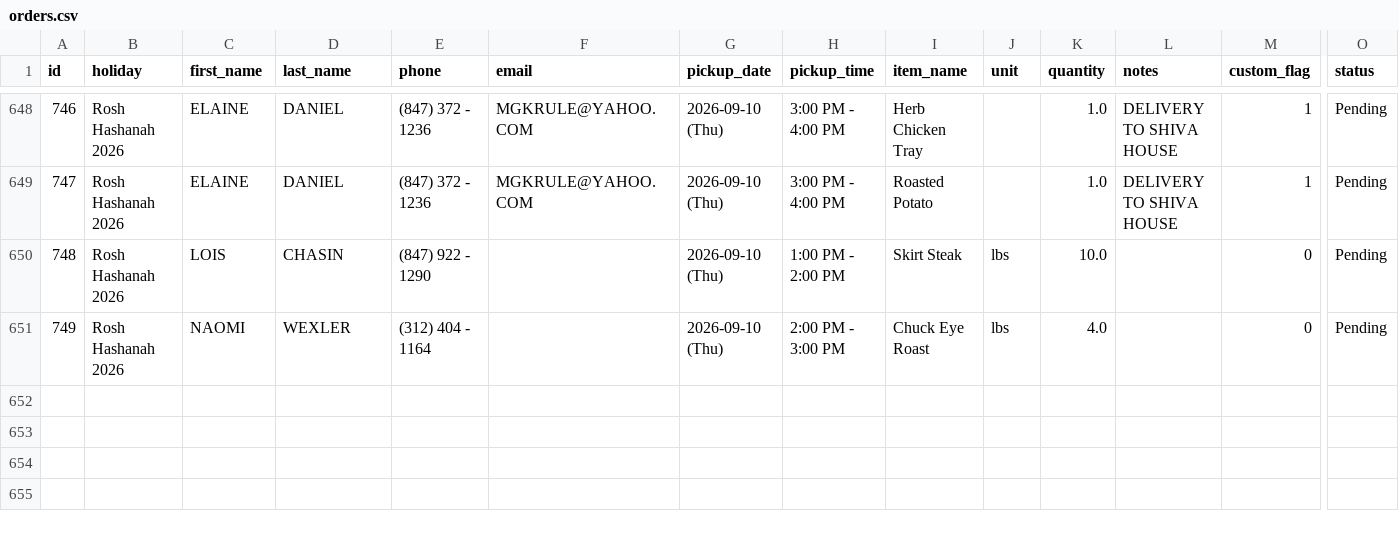
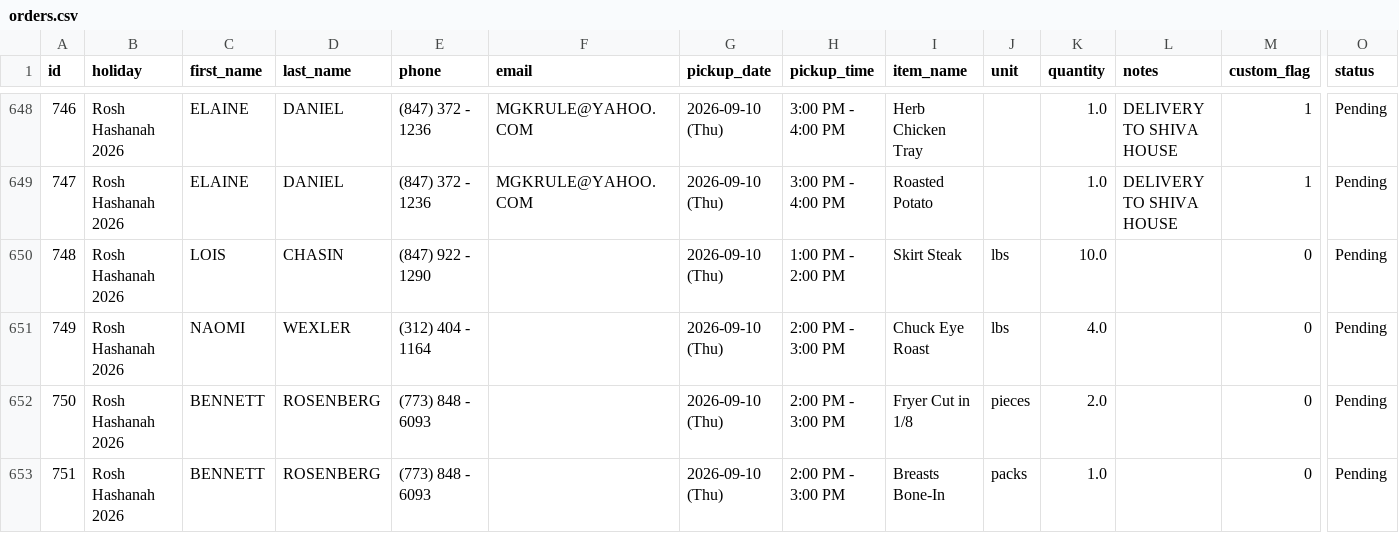
Before and after one commit to shaevitzmarket/holiday-orders, a CSV file: orders.csv, drawn as a sheet; only a part is shown, gaps mark what is left out; rows hold the shown columns only; the diff names each change by its address in the sheet, - before the commit and + after, or states it on an @@ line.

Commit message:
Add order for BENNETT ROSENBERG

```diff
--- a/orders.csv
+++ b/orders.csv
+row 652: 750 | Rosh Hashanah 2026 | BENNETT | ROSENBERG | (773) 848 - 6093 |  | 2026-09-10 (Thu) | 2:00 PM - 3:00 PM | Fryer Cut in 1/8 | pieces | 2.0 |  | 0 | Pending
+row 653: 751 | Rosh Hashanah 2026 | BENNETT | ROSENBERG | (773) 848 - 6093 |  | 2026-09-10 (Thu) | 2:00 PM - 3:00 PM | Breasts Bone-In | packs | 1.0 |  | 0 | Pending
```
